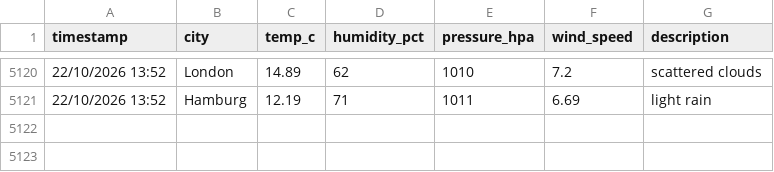
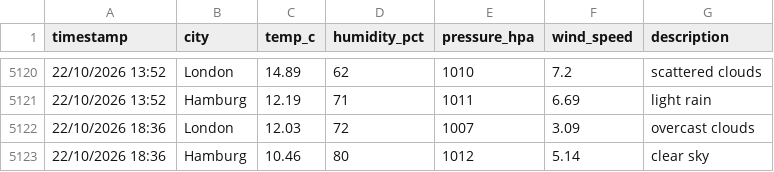
Before and after one commit to vulevu228/WeatherTracker, a CSV file: overnight_weather.csv, drawn as a sheet; only a part is shown, gaps mark what is left out.

Commit message:
update data

```diff
--- a/overnight_weather.csv
+++ b/overnight_weather.csv
@@ -5121 +5121,3 @@ timestamp,city,temp_c,humidity_pct,pressure_hpa,wind_speed,description
 22/10/2026 13:52,Hamburg,12.19,71,1011,6.69,light rain
+22/10/2026 18:36,London,12.03,72,1007,3.09,overcast clouds
+22/10/2026 18:36,Hamburg,10.46,80,1012,5.14,clear sky
```
